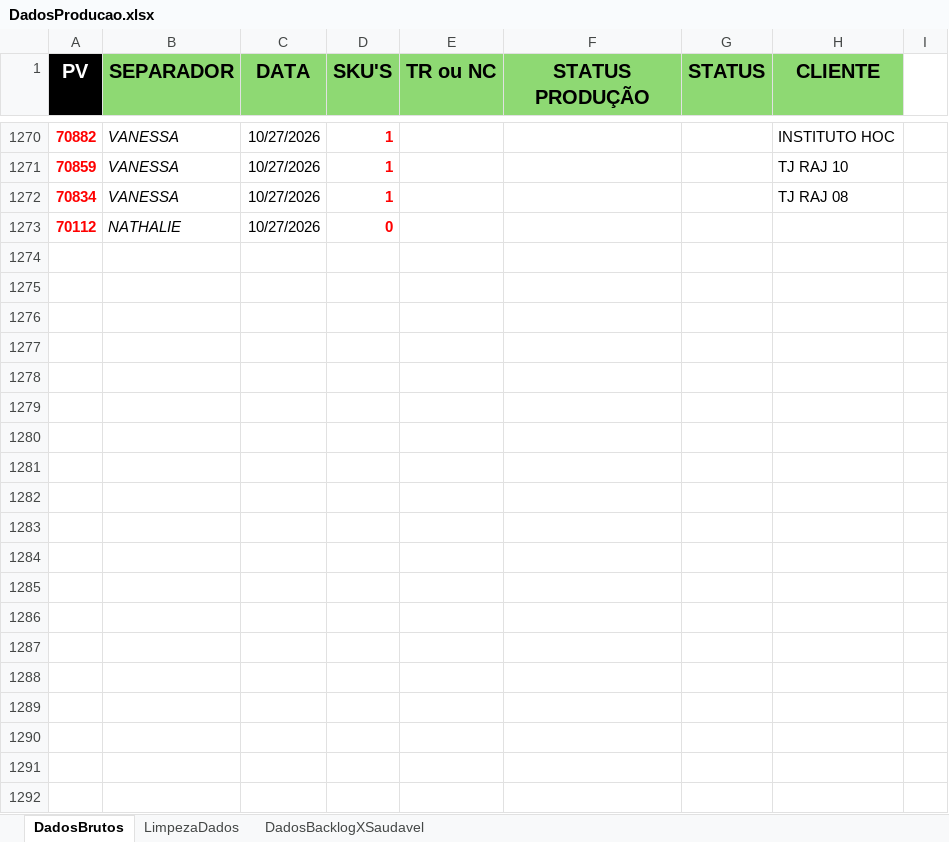
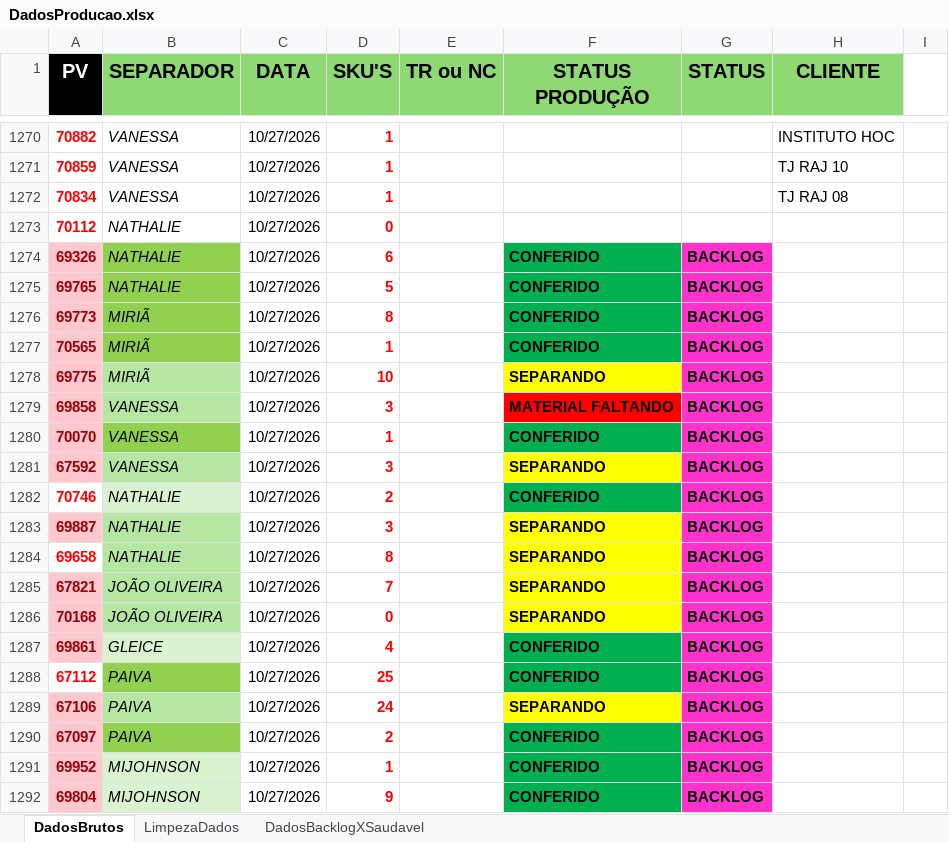
Before and after one commit to Retr00-Br/AcompanhamentoProducao, an Excel workbook: DadosProducao.xlsx, sheet DadosBrutos, drawn as a sheet; only a part is shown, gaps mark what is left out; values as stored, in another font and other column widths than the file's, no borders; conditional formats not drawn; the diff covers the shown part only; the diff names each change by its address in the sheet, - before the commit and + after, or states it on an @@ line.

Commit message:
Primeira atualização diária dos dados

```diff
--- a/DadosProducao.xlsx (sheet DadosBrutos)
+++ b/DadosProducao.xlsx (sheet DadosBrutos)
+row 1274: 69326 | NATHALIE | 10/27/2026 | 6 |  | CONFERIDO | BACKLOG
+row 1275: 69765 | NATHALIE | 10/27/2026 | 5 |  | CONFERIDO | BACKLOG
+row 1276: 69773 | MIRIÃ | 10/27/2026 | 8 |  | CONFERIDO | BACKLOG
+row 1277: 70565 | MIRIÃ | 10/27/2026 | 1 |  | CONFERIDO | BACKLOG
+row 1278: 69775 | MIRIÃ | 10/27/2026 | 10 |  | SEPARANDO | BACKLOG
+row 1279: 69858 | VANESSA | 10/27/2026 | 3 |  | MATERIAL FALTANDO | BACKLOG
+row 1280: 70070 | VANESSA | 10/27/2026 | 1 |  | CONFERIDO | BACKLOG
+row 1281: 67592 | VANESSA | 10/27/2026 | 3 |  | SEPARANDO | BACKLOG
+row 1282: 70746 | NATHALIE | 10/27/2026 | 2 |  | CONFERIDO | BACKLOG
+row 1283: 69887 | NATHALIE | 10/27/2026 | 3 |  | SEPARANDO | BACKLOG
+row 1284: 69658 | NATHALIE | 10/27/2026 | 8 |  | SEPARANDO | BACKLOG
+row 1285: 67821 | JOÃO OLIVEIRA | 10/27/2026 | 7 |  | SEPARANDO | BACKLOG
+row 1286: 70168 | JOÃO OLIVEIRA | 10/27/2026 | 0 |  | SEPARANDO | BACKLOG
+row 1287: 69861 | GLEICE | 10/27/2026 | 4 |  | CONFERIDO | BACKLOG
+row 1288: 67112 | PAIVA | 10/27/2026 | 25 |  | CONFERIDO | BACKLOG
+row 1289: 67106 | PAIVA | 10/27/2026 | 24 |  | SEPARANDO | BACKLOG
+row 1290: 67097 | PAIVA | 10/27/2026 | 2 |  | CONFERIDO | BACKLOG
+row 1291: 69952 | MIJOHNSON | 10/27/2026 | 1 |  | CONFERIDO | BACKLOG
+row 1292: 69804 | MIJOHNSON | 10/27/2026 | 9 |  | CONFERIDO | BACKLOG
```
Also changed, not shown: 59 added rows, 2 edited cells and cell formats elsewhere in this sheet, sheet DadosBacklogXSaudavel, sheet LimpezaDados, DadosFaturamento.xlsx, DadosRomaneios.xlsx.
